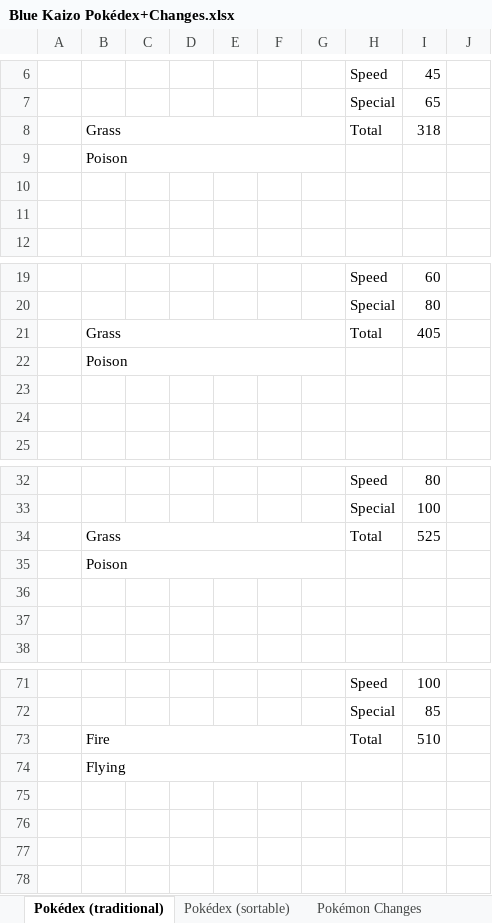
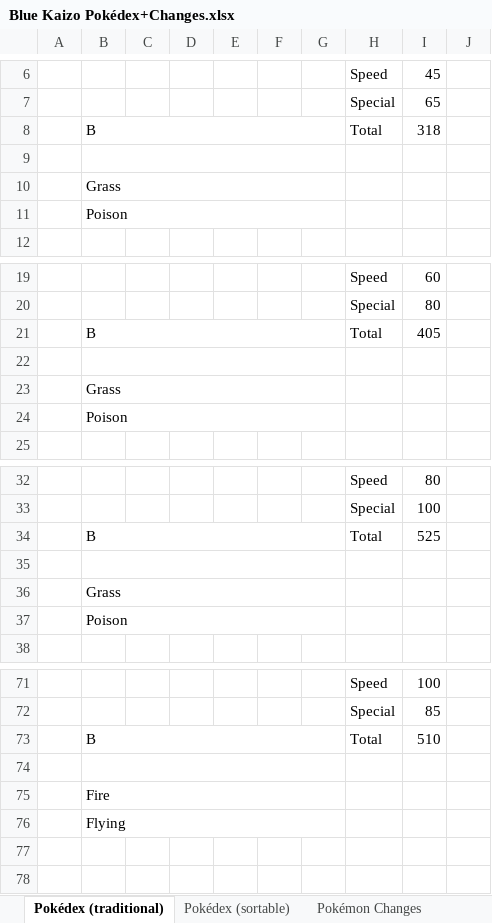
Before and after one commit to CreamElDudJafar/SHF-Kaizo-Patches, an Excel workbook: Blue Kaizo Docs/Blue Kaizo Pokédex+Changes.xlsx, sheet Pokédex (traditional), drawn as a sheet; only a part is shown, gaps mark what is left out; values as stored, in another font and other column widths than the file's, no cell formats; charts and pictures and table styles not drawn; the diff covers the shown part only; the diff names each change by its address in the sheet, - before the commit and + after, or states it on an @@ line.

```diff
--- a/Blue Kaizo Docs/Blue Kaizo Pokédex+Changes.xlsx (sheet Pokédex (traditional))
+++ b/Blue Kaizo Docs/Blue Kaizo Pokédex+Changes.xlsx (sheet Pokédex (traditional))
-B8: Grass
+B8: B
-B9: Poison
+B9: (empty)
-B10: (empty)
+B10: Grass
+B10:G10 merged
-B11: (empty)
+B11: Poison
+B11:G11 merged
-B21: Grass
+B21: B
-B22: Poison
+B22: (empty)
-B23: (empty)
+B23: Grass
+B23:G23 merged
-B24: (empty)
+B24: Poison
+B24:G24 merged
-B34: Grass
+B34: B
-B35: Poison
+B35: (empty)
-B36: (empty)
+B36: Grass
+B36:G36 merged
-B37: (empty)
+B37: Poison
+B37:G37 merged
-B73: Fire
+B73: B
-B74: Flying
+B74: (empty)
-B75: (empty)
+B75: Fire
+B75:G75 merged
-B76: (empty)
+B76: Flying
+B76:G76 merged
```
Also changed, not shown: 11 edited cells and merged cells elsewhere in this sheet, sheet Key, cell formats, charts or pictures, Blue Kaizo Docs/Blue Kaizo Encounters.xlsx, Blue Kaizo Docs/Blue Kaizo TMs+Items.xlsx, 3 other files.
